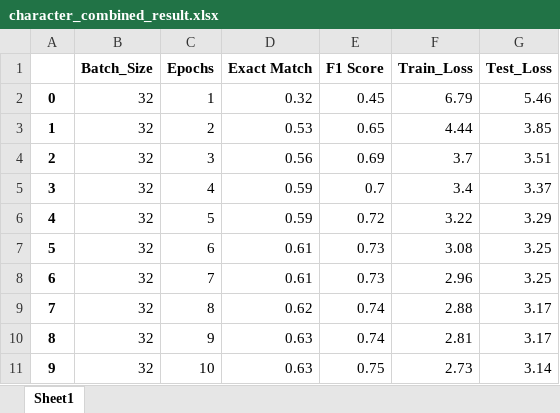
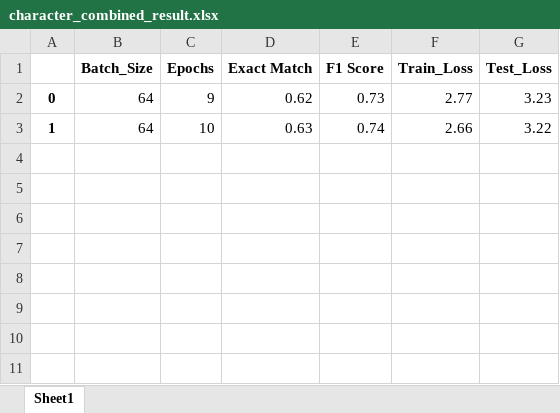
Before and after one commit to TzeMeng/CAPSTONE, an Excel workbook: BiDAF/result/character_combined_result.xlsx, sheet Sheet1, drawn as a sheet; values as stored, in another font and other column widths than the file's, no borders; removed rows and columns are numbered as before the commit, all else as after; the diff names each change by its address in the sheet, - before the commit and + after, or states it on an @@ line.

Commit message:
Updated for model training

```diff
--- a/BiDAF/result/character_combined_result.xlsx (sheet Sheet1)
+++ b/BiDAF/result/character_combined_result.xlsx (sheet Sheet1)
-row 2: 0 | 32 | 1 | 0.32 | 0.45 | 6.79 | 5.46
-row 3: 1 | 32 | 2 | 0.53 | 0.65 | 4.44 | 3.85
-row 4: 2 | 32 | 3 | 0.56 | 0.69 | 3.7 | 3.51
-row 5: 3 | 32 | 4 | 0.59 | 0.7 | 3.4 | 3.37
-row 6: 4 | 32 | 5 | 0.59 | 0.72 | 3.22 | 3.29
-row 7: 5 | 32 | 6 | 0.61 | 0.73 | 3.08 | 3.25
-row 8: 6 | 32 | 7 | 0.61 | 0.73 | 2.96 | 3.25
-row 9: 7 | 32 | 8 | 0.62 | 0.74 | 2.88 | 3.17
-A2: 8
+A2: 0
-B2:B3 (Batch_Size): 32
+B2:B3 (Batch_Size): 64
-D2 (Exact Match): 0.63
+D2 (Exact Match): 0.62
-E2 (F1 Score): 0.74
+E2 (F1 Score): 0.73
-F2 (Train_Loss): 2.81
+F2 (Train_Loss): 2.77
-G2 (Test_Loss): 3.17
+G2 (Test_Loss): 3.23
-A3: 9
+A3: 1
-E3 (F1 Score): 0.75
+E3 (F1 Score): 0.74
-F3 (Train_Loss): 2.73
+F3 (Train_Loss): 2.66
-G3 (Test_Loss): 3.14
+G3 (Test_Loss): 3.22
```
Also changed, not shown: 23 other files.
